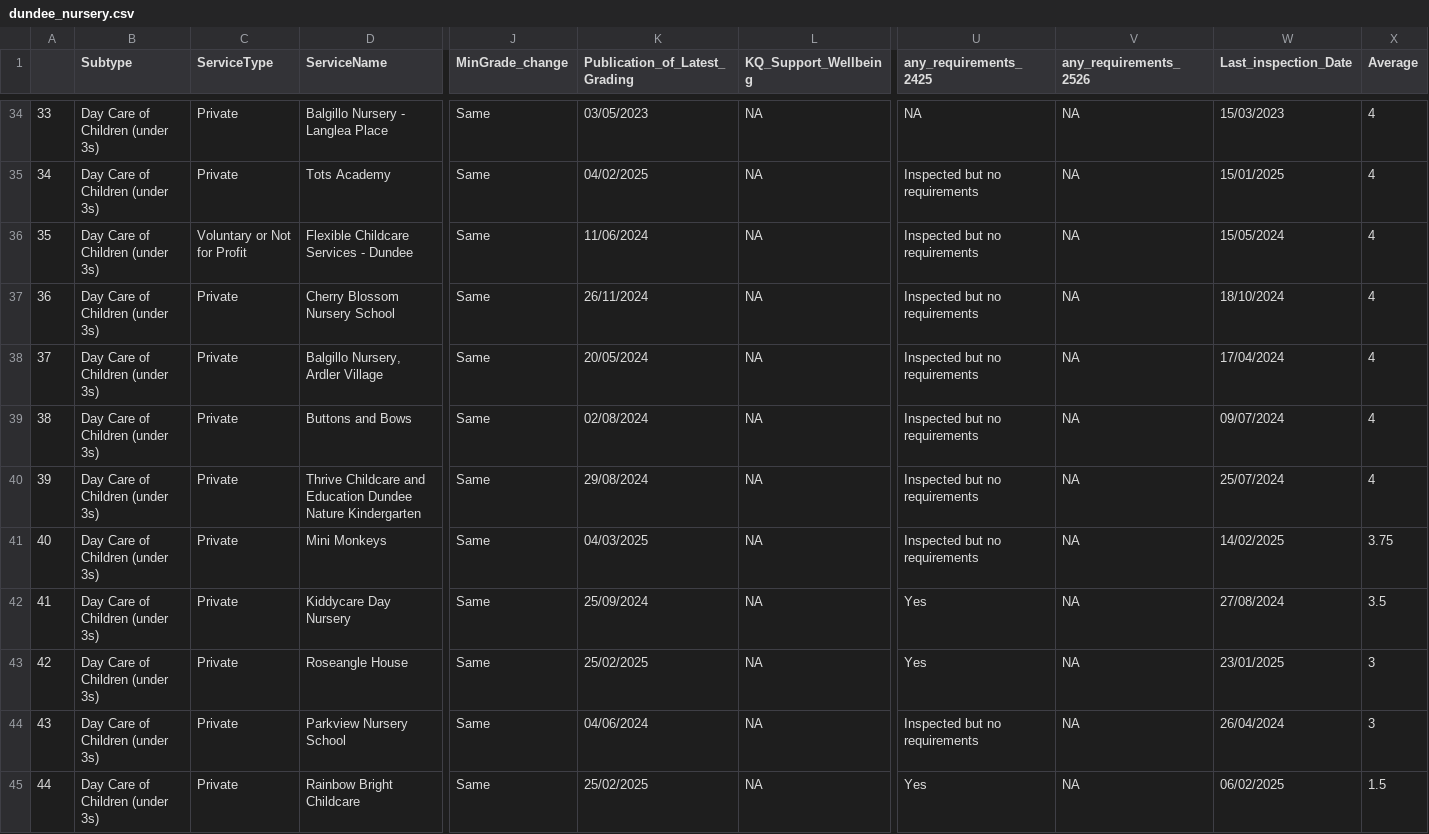
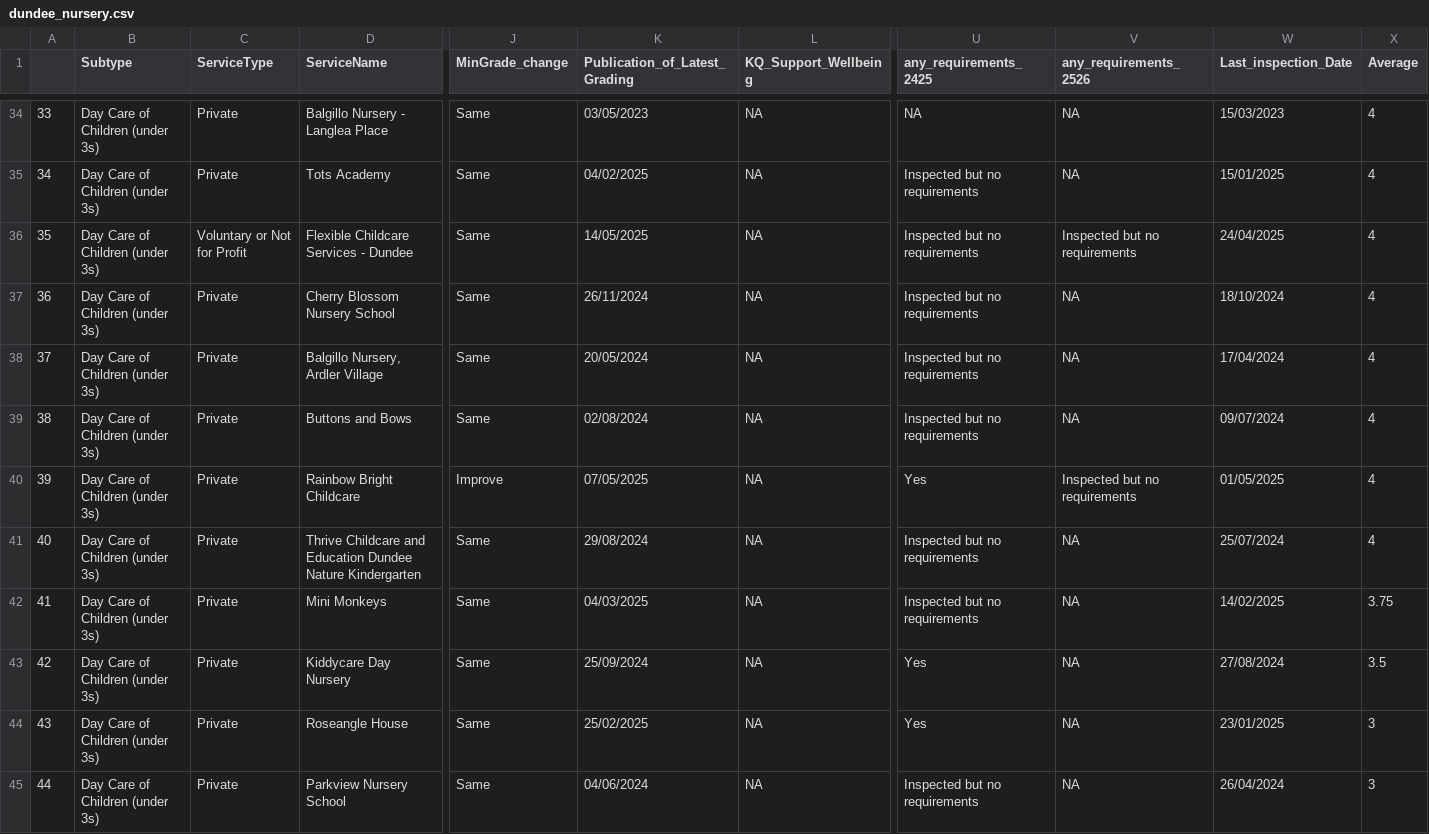
Before and after one commit to DCTdatateam/CI, a CSV file: data/report/dundee_nursery.csv, drawn as a sheet; only a part is shown, gaps mark what is left out; removed rows and columns are numbered as before the commit, all else as after; rows hold the shown columns only; the diff names each change by its address in the sheet, - before the commit and + after, or states it on an @@ line.

```diff
--- a/data/report/dundee_nursery.csv
+++ b/data/report/dundee_nursery.csv
-K36 (Publication_of_Latest_Grading): 11/06/2024
+K36 (Publication_of_Latest_Grading): 14/05/2025
-V36 (any_requirements_2526): NA
+V36 (any_requirements_2526): Inspected but no requirements
-W36 (Last_inspection_Date): 15/05/2024
+W36 (Last_inspection_Date): 24/04/2025
+row 40: 39 | Day Care of Children (under 3s) | Private | Rainbow Bright Childcare | Improve | 07/05/2025 | NA | Yes | Inspected but no requirements | 01/05/2025 | 4
@@ column A renumbered between rows 41 and 45 @@
-row 45: 44 | Day Care of Children (under 3s) | Private | Rainbow Bright Childcare | Same | 25/02/2025 | NA | Yes | NA | 06/02/2025 | 1.5
```
Also changed, not shown: data/report/Aberdeen_care_homes.csv, data/report/Aberdeen_nursery.csv, 8 other files.
